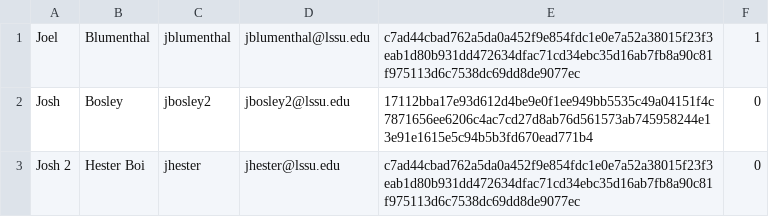
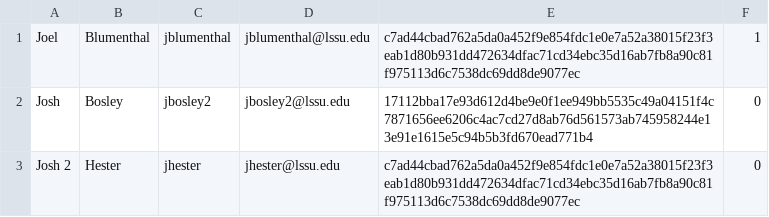
Before and after one commit to YamiND/CSCI325, a CSV file: lab1/private/lab1/users.csv, drawn as a sheet.

```diff
--- a/lab1/private/lab1/users.csv
+++ b/lab1/private/lab1/users.csv
@@ -2,2 +2,2 @@ Joel,Blumenthal,jblumenthal,jblumenthal@lssu.edu,c7ad44cbad762a5da0a452f9e854fdc
 Josh,Bosley,jbosley2,jbosley2@lssu.edu,17112bba17e93d612d4be9e0f1ee949bb5535c49a04151f4c7871656ee6206c4ac7cd27d8ab76d561573ab745958244e13e91e1615e5c94b5b3fd670ead771b4,0
-"Josh 2","Hester Boi",jhester,jhester@lssu.edu,c7ad44cbad762a5da0a452f9e854fdc1e0e7a52a38015f23f3eab1d80b931dd472634dfac71cd34ebc35d16ab7fb8a90c81f975113d6c7538dc69dd8de9077ec,0
+"Josh 2",Hester,jhester,jhester@lssu.edu,c7ad44cbad762a5da0a452f9e854fdc1e0e7a52a38015f23f3eab1d80b931dd472634dfac71cd34ebc35d16ab7fb8a90c81f975113d6c7538dc69dd8de9077ec,0
```
Also changed, not shown: 28 other files.
